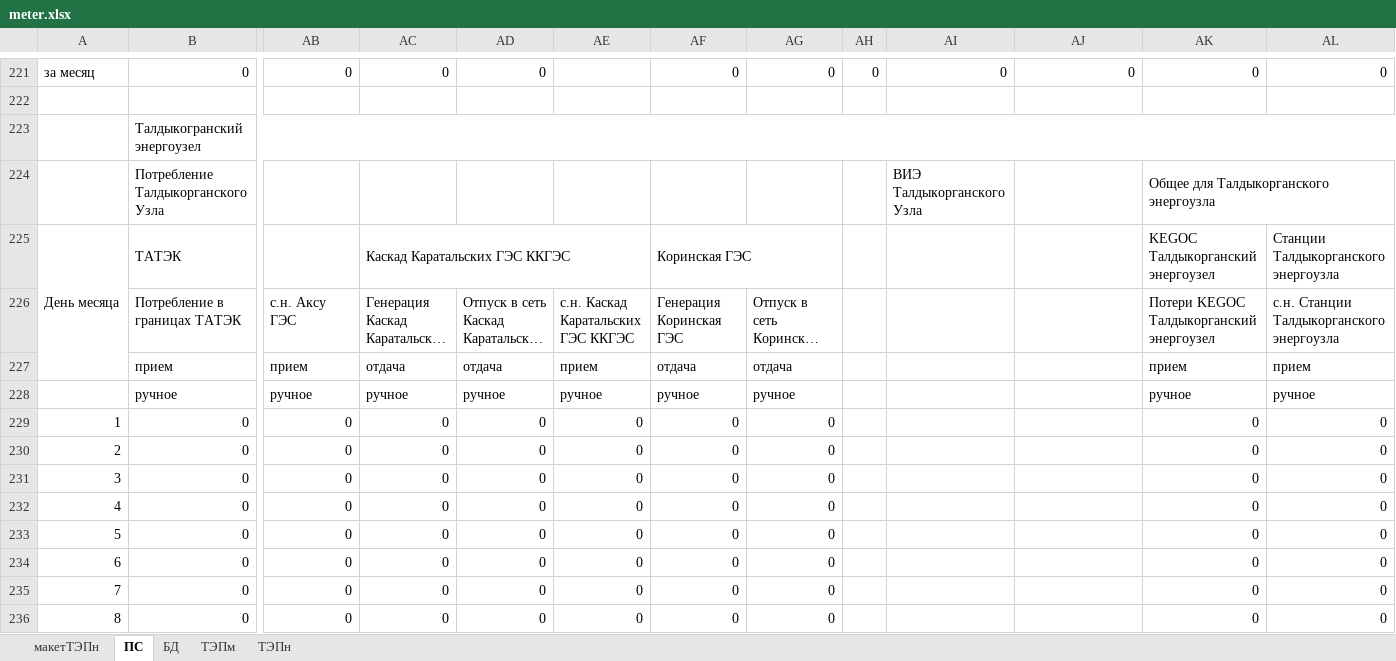
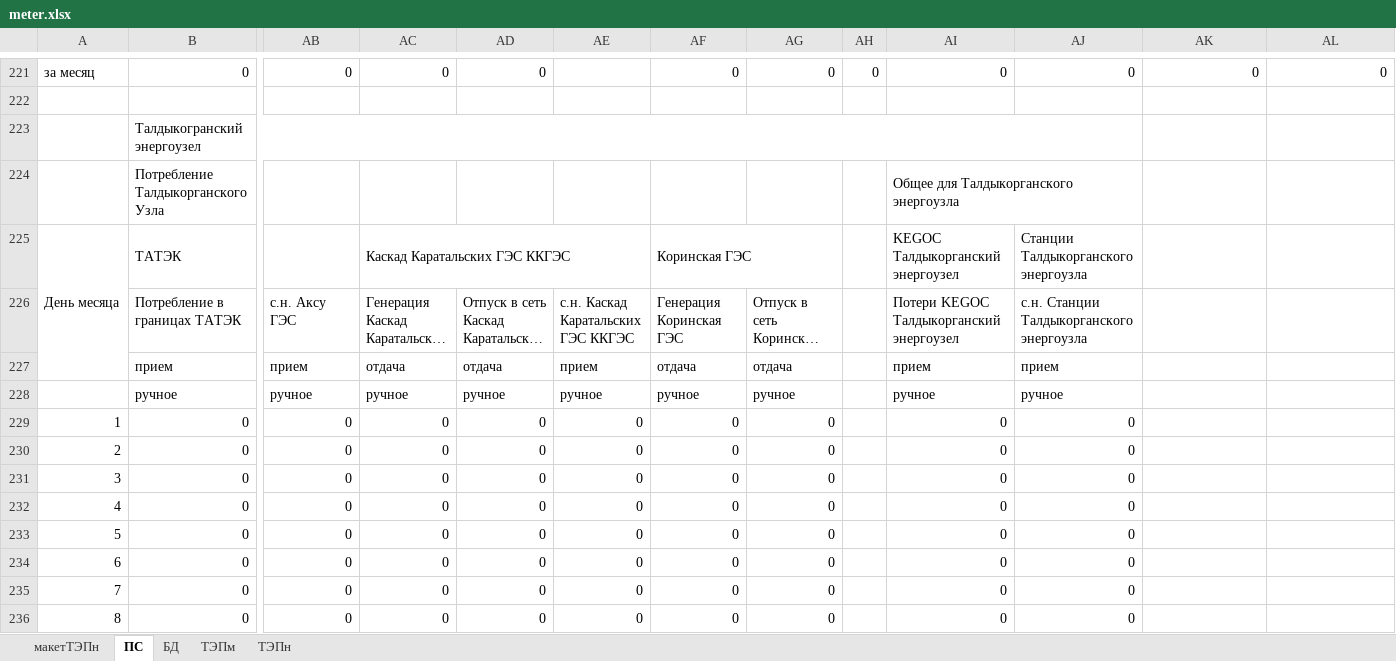
Before and after one commit to JustMrE/Meter, an Excel workbook: DB/current/meter.xlsx, sheet ПС, drawn as a sheet; only a part is shown, gaps mark what is left out; long unchanged cells end in …; values as stored, in another font and other column widths than the file's, no cell formats; the diff covers the shown part only; the diff names each change by its address in the sheet, - before the commit and + after, or states it on an @@ line.

```diff
--- a/DB/current/meter.xlsx (sheet ПС)
+++ b/DB/current/meter.xlsx (sheet ПС)
-B223:AL223 merged
+B223:AJ223 merged
-AI224: ВИЭ Талдыкорганского Узла
+AI224: Общее для Талдыкорганского энергоузла
+AI224:AJ224 merged
-AK224: Общее для Талдыкорганского энергоузла
+AK224: (empty)
-AK224:AL224 merged
-AI225: (empty)
+AI225: KEGOC Талдыкорганский энергоузел
-AJ225: (empty)
+AJ225: Станции Талдыкорганского энергоузла
-AK225: KEGOC Талдыкорганский энергоузел
+AK225: (empty)
-AL225: Станции Талдыкорганского энергоузла
+AL225: (empty)
-AI226: (empty)
+AI226: Потери KEGOC Талдыкорганский энергоузел
-AJ226: (empty)
+AJ226: с.н. Станции Талдыкорганского энергоузла
-AK226: Потери KEGOC Талдыкорганский энергоузел
+AK226: (empty)
-AL226: с.н. Станции Талдыкорганского энергоузла
+AL226: (empty)
-AI227: (empty)
+AI227: прием
-AJ227: (empty)
+AJ227: прием
-AK227: прием
+AK227: (empty)
-AL227: прием
+AL227: (empty)
-AI228: (empty)
+AI228: ручное
-AJ228: (empty)
+AJ228: ручное
-AK228: ручное
+AK228: (empty)
-AL228: ручное
+AL228: (empty)
-AI229:AI236: (empty)
+AI229:AI236: 0
-AJ229:AJ236: (empty)
+AJ229:AJ236: 0
-AK229:AK236: 0
+AK229:AK236: (empty)
-AL229:AL236: 0
+AL229:AL236: (empty)
```
Also changed, not shown: 112 edited cells elsewhere in this sheet, cell formats, 11 other files.
